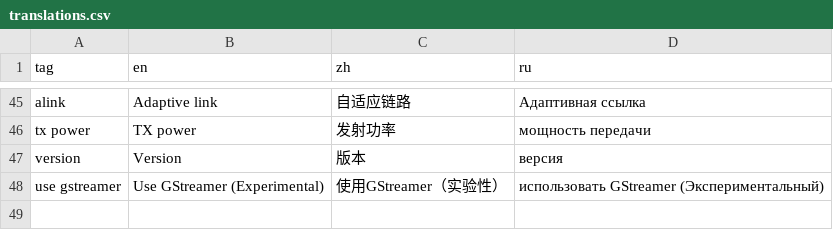
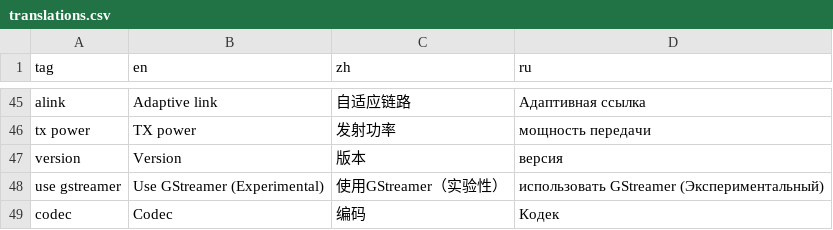
Before and after one commit to goredhawk/aviateur, a CSV file: assets/translations.csv, drawn as a sheet; only a part is shown, gaps mark what is left out; the diff names each change by its address in the sheet, - before the commit and + after, or states it on an @@ line.

```diff
--- a/assets/translations.csv
+++ b/assets/translations.csv
+row 49: codec | Codec | 编码 | Кодек
```
Also changed, not shown: 7 other files.
